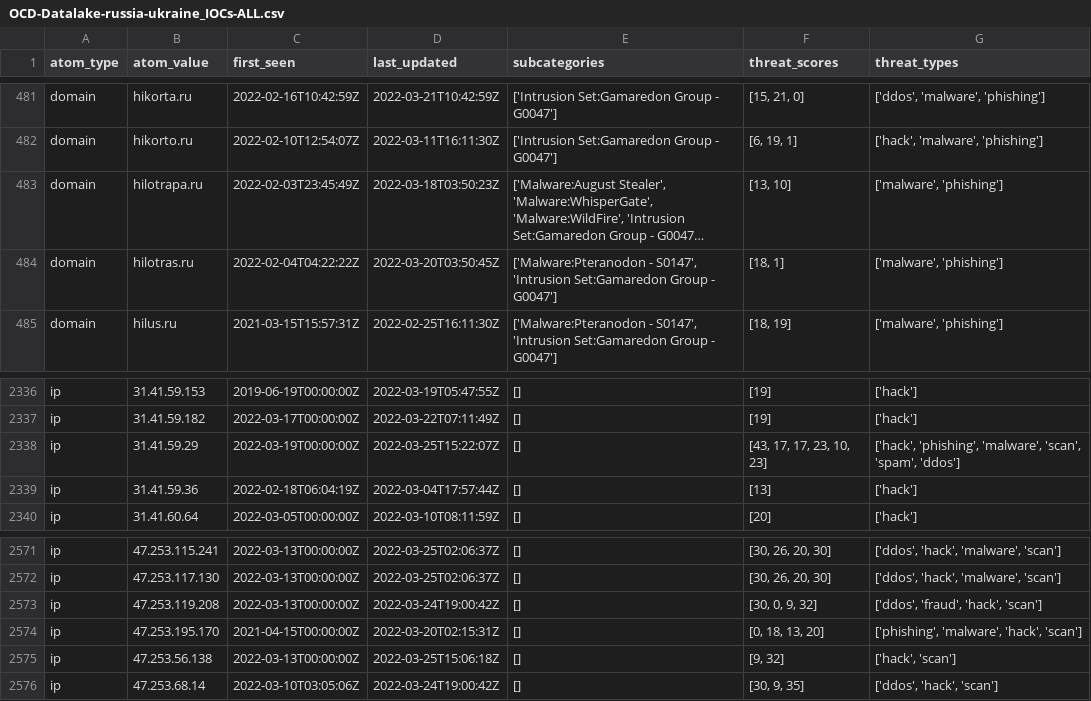
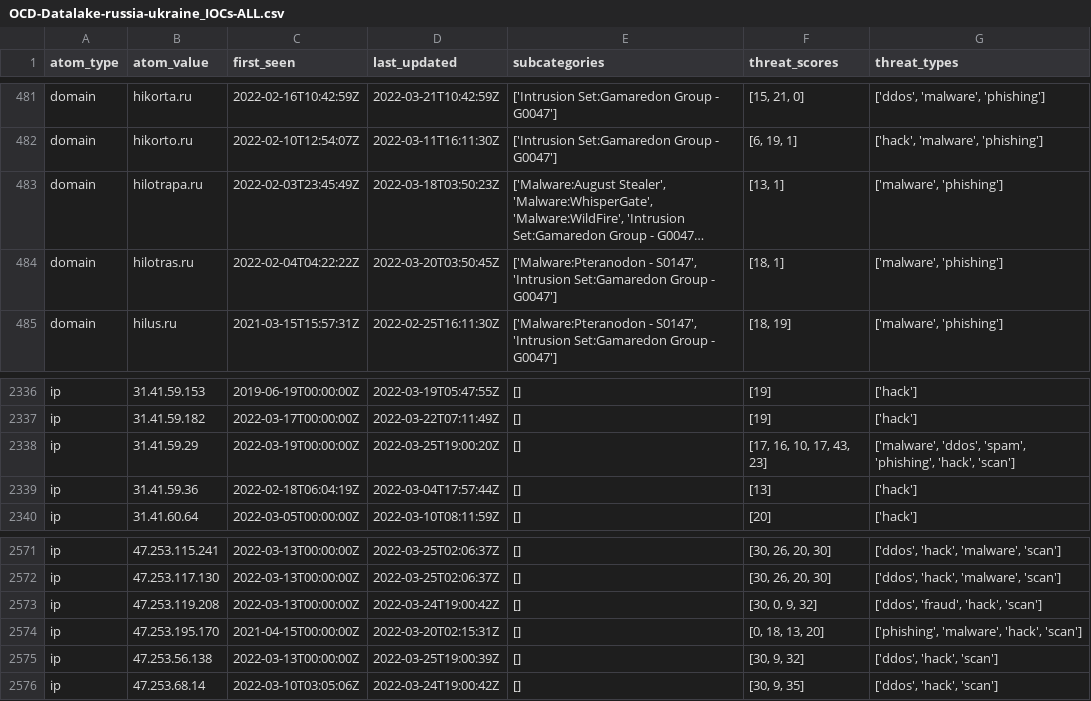
Before and after one commit to Orange-Cyberdefense/russia-ukraine_IOCs, a CSV file: OCD-Datalake-russia-ukraine_IOCs-ALL.csv, drawn as a sheet; only a part is shown, gaps mark what is left out; long unchanged cells end in …; the diff names each change by its address in the sheet, - before the commit and + after, or states it on an @@ line.

Commit message:
Automatic iocs update 2022-03-25-20:56:20

```diff
--- a/OCD-Datalake-russia-ukraine_IOCs-ALL.csv
+++ b/OCD-Datalake-russia-ukraine_IOCs-ALL.csv
-F483 (threat_scores): [13, 10]
+F483 (threat_scores): [13, 1]
-D2338 (last_updated): 2022-03-25T15:22:07Z
+D2338 (last_updated): 2022-03-25T19:00:20Z
-F2338 (threat_scores): [43, 17, 17, 23, 10, 23]
+F2338 (threat_scores): [17, 16, 10, 17, 43, 23]
-G2338 (threat_types): ['hack', 'phishing', 'malware', 'scan', 'spam', 'ddos']
+G2338 (threat_types): ['malware', 'ddos', 'spam', 'phishing', 'hack', 'scan']
-D2575 (last_updated): 2022-03-25T15:06:18Z
+D2575 (last_updated): 2022-03-25T19:00:39Z
-F2575 (threat_scores): [9, 32]
+F2575 (threat_scores): [30, 9, 32]
-G2575 (threat_types): ['hack', 'scan']
+G2575 (threat_types): ['ddos', 'hack', 'scan']
```
